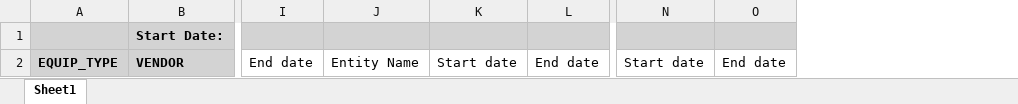
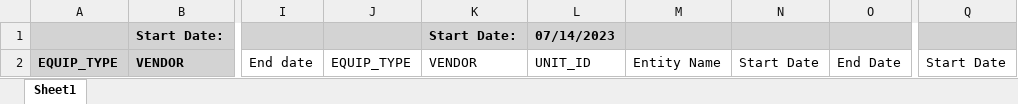
Before and after one commit to Rushil57/InventoryTracker, an Excel workbook: InventoryTracker-WebApp/ExcelFiles/EntityEquipmentAssignDateRangeSample.xlsx, sheet Sheet1, drawn as a sheet; only a part is shown, gaps mark what is left out; values as stored, in another font and other column widths than the file's, no borders; removed rows and columns are numbered as before the commit, all else as after; the diff names each change by its address in the sheet, - before the commit and + after, or states it on an @@ line.

Commit message:
Update Excel and Documents.

```diff
--- a/InventoryTracker-WebApp/ExcelFiles/EntityEquipmentAssignDateRangeSample.xlsx (sheet Sheet1)
+++ b/InventoryTracker-WebApp/ExcelFiles/EntityEquipmentAssignDateRangeSample.xlsx (sheet Sheet1)
+column J, row 2: EQUIP_TYPE
+column K, rows 1-2: Start Date: | VENDOR
+column L, rows 1-2: 07/14/2023 | UNIT_ID
-column K, row 2: Start date
-column L, row 2: End date
+column N, row 2: Start Date
+column O, row 2: End Date
-column N, row 2: Start date
-column O, row 2: End date
+column Q, row 2: Start Date
```
Also changed, not shown: InventoryTracker-WebApp/ExcelFiles/Entity_Template.xlsx, InventoryTracker-WebApp/ExcelFiles/Equipment_Template.xlsx, 2 other files.
